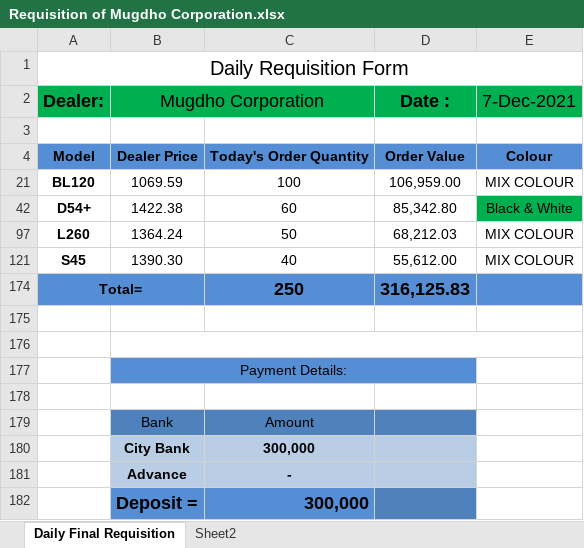
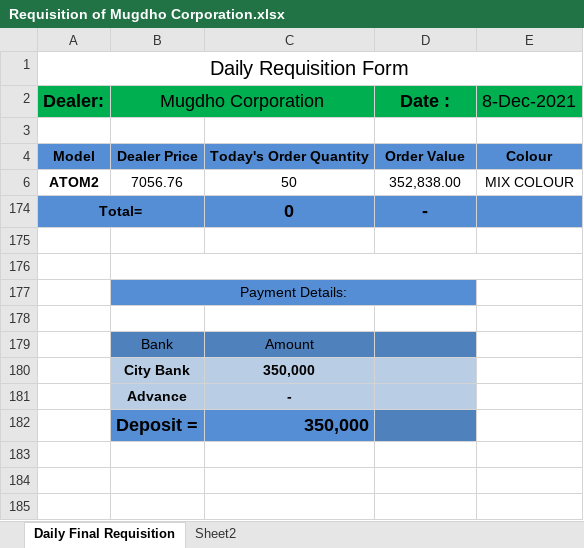
Before and after one commit to rahinul/MCU, an Excel workbook: Symphony/Others/Requisition of Mugdho Corporation/Requisition of Mugdho Corporation.xlsx, sheet Daily Final Requisition, drawn as a sheet; values as stored, in another font and other column widths than the file's, no borders; conditional formats not drawn; removed rows and columns are numbered as before the commit, all else as after; the diff names each change by its address in the sheet, - before the commit and + after, or states it on an @@ line.

```diff
--- a/Symphony/Others/Requisition of Mugdho Corporation/Requisition of Mugdho Corporation.xlsx (sheet Daily Final Requisition)
+++ b/Symphony/Others/Requisition of Mugdho Corporation/Requisition of Mugdho Corporation.xlsx (sheet Daily Final Requisition)
-E2: 7-Dec-2021
+E2: 8-Dec-2021
-row 21: BL120 | 1069.59 | 100 | 106,959.00 | MIX COLOUR
-row 42: D54+ | 1422.38 | 60 | 85,342.80 | Black & White
-row 97: L260 | 1364.24 | 50 | 68,212.03 | MIX COLOUR
-row 121: S45 | 1390.30 | 40 | 55,612.00 | MIX COLOUR
+row 6: ATOM2 | 7056.76 | 50 | 352,838.00 | MIX COLOUR
-C174: 250
+C174: 0
-D174 (Date :): 316,125.83
+D174 (Date :): -
-C180: 300,000
+C180: 350,000
-C182: 300,000
+C182: 350,000
```
Also changed, not shown: hidden cells, Realme/Others/Requisition for Mugdho Corporation/realme requisition sheet.xlsx, 38 other files.
